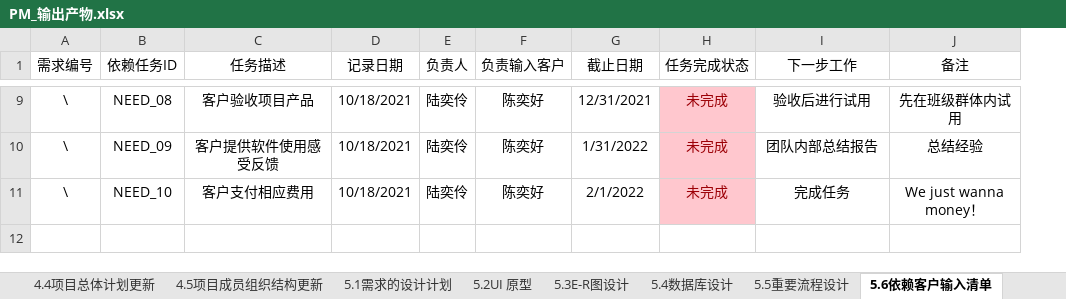
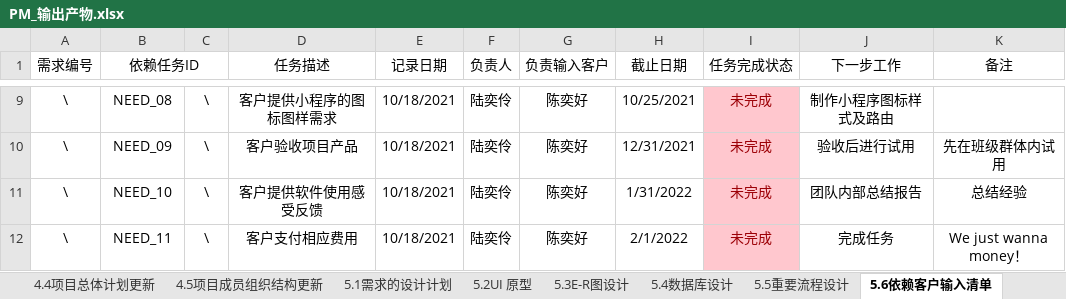
Before and after one commit to byurself/ndky_cx_pm_g1, an Excel workbook: PM_LSN_KYGA/PM_输出产物.xlsx, sheet 5.6依赖客户输入清单, drawn as a sheet; only a part is shown, gaps mark what is left out; values as stored, in another font and other column widths than the file's, no borders; addresses are those after the commit; the diff covers the shown part only; the diff names each change by its address in the sheet, - before the commit and + after, or states it on an @@ line.

```diff
--- a/PM_LSN_KYGA/PM_输出产物.xlsx (sheet 5.6依赖客户输入清单)
+++ b/PM_LSN_KYGA/PM_输出产物.xlsx (sheet 5.6依赖客户输入清单)
+column C, rows 9-11: all \
+B1:C1 merged
-D9 (任务描述): 客户验收项目产品
+D9 (任务描述): 客户提供小程序的图标图样需求
-H9 (截止日期): 12/31/2021
+H9 (截止日期): 10/25/2021
-J9 (下一步工作): 验收后进行试用
+J9 (下一步工作): 制作小程序图标样式及路由
-K9 (备注): 先在班级群体内试用
+K9 (备注): (empty)
-D10 (任务描述): 客户提供软件使用感受反馈
+D10 (任务描述): 客户验收项目产品
-H10 (截止日期): 1/31/2022
+H10 (截止日期): 12/31/2021
-J10 (下一步工作): 团队内部总结报告
+J10 (下一步工作): 验收后进行试用
-K10 (备注): 总结经验
+K10 (备注): 先在班级群体内试用
-D11 (任务描述): 客户支付相应费用
+D11 (任务描述): 客户提供软件使用感受反馈
-H11 (截止日期): 2/1/2022
+H11 (截止日期): 1/31/2022
-J11 (下一步工作): 完成任务
+J11 (下一步工作): 团队内部总结报告
-K11 (备注): We just wanna money！
+K11 (备注): 总结经验
+row 12: \ | NEED_11 | \ | 客户支付相应费用 | 10/18/2021 | 陆奕伶 | 陈奕好 | 2/1/2022 | 未完成 | 完成任务 | We just wanna money！
```
Also changed, not shown: 28 edited cells elsewhere in this sheet, sheet 5.1需求的设计计划, sheet 6.2外部评审计划和报告, sheet 6.1内部评审计划和报告, sheet 5.3E-R图设计, sheet 5.9风险清单, sheet 5.4数据库设计, 1 more sheet, other sheet tabs, charts or pictures.
